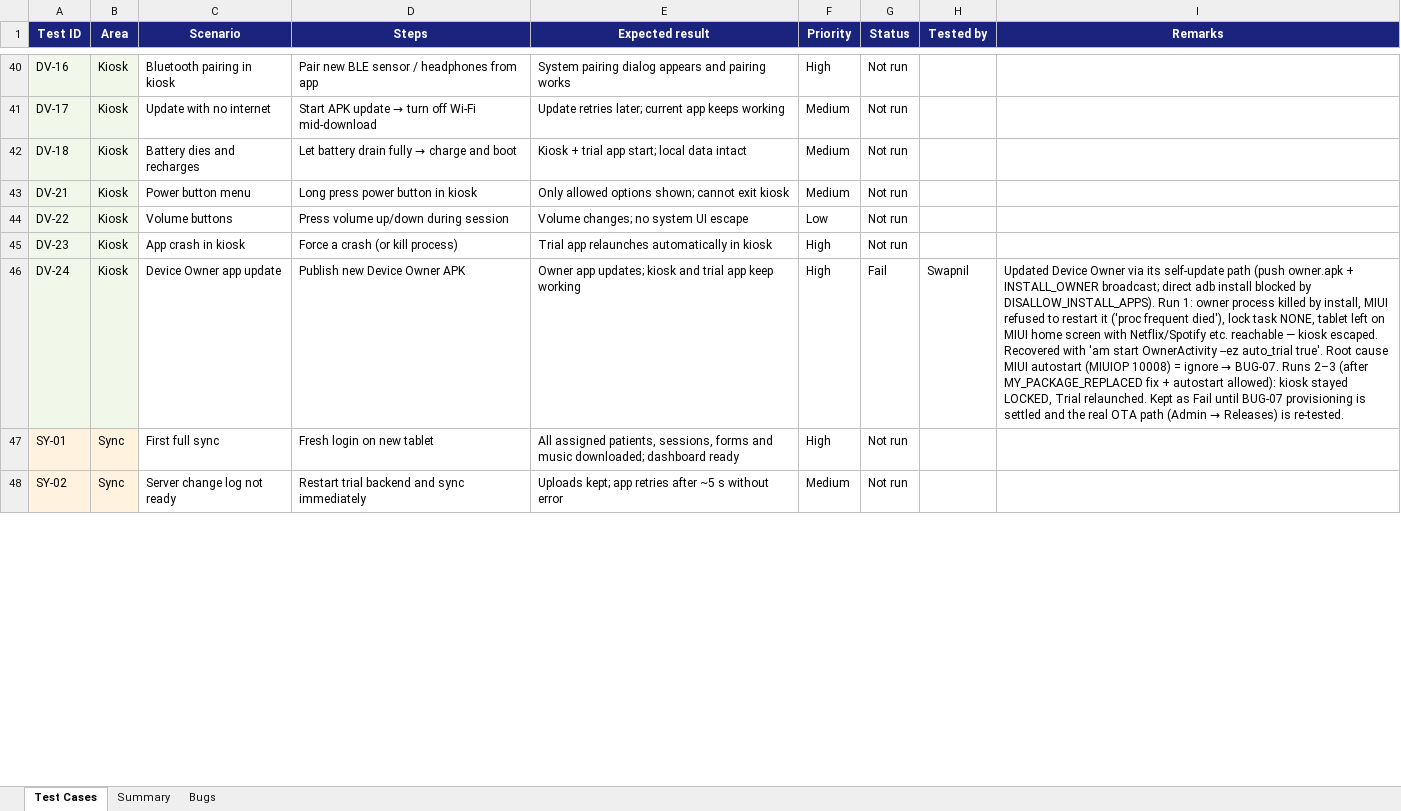
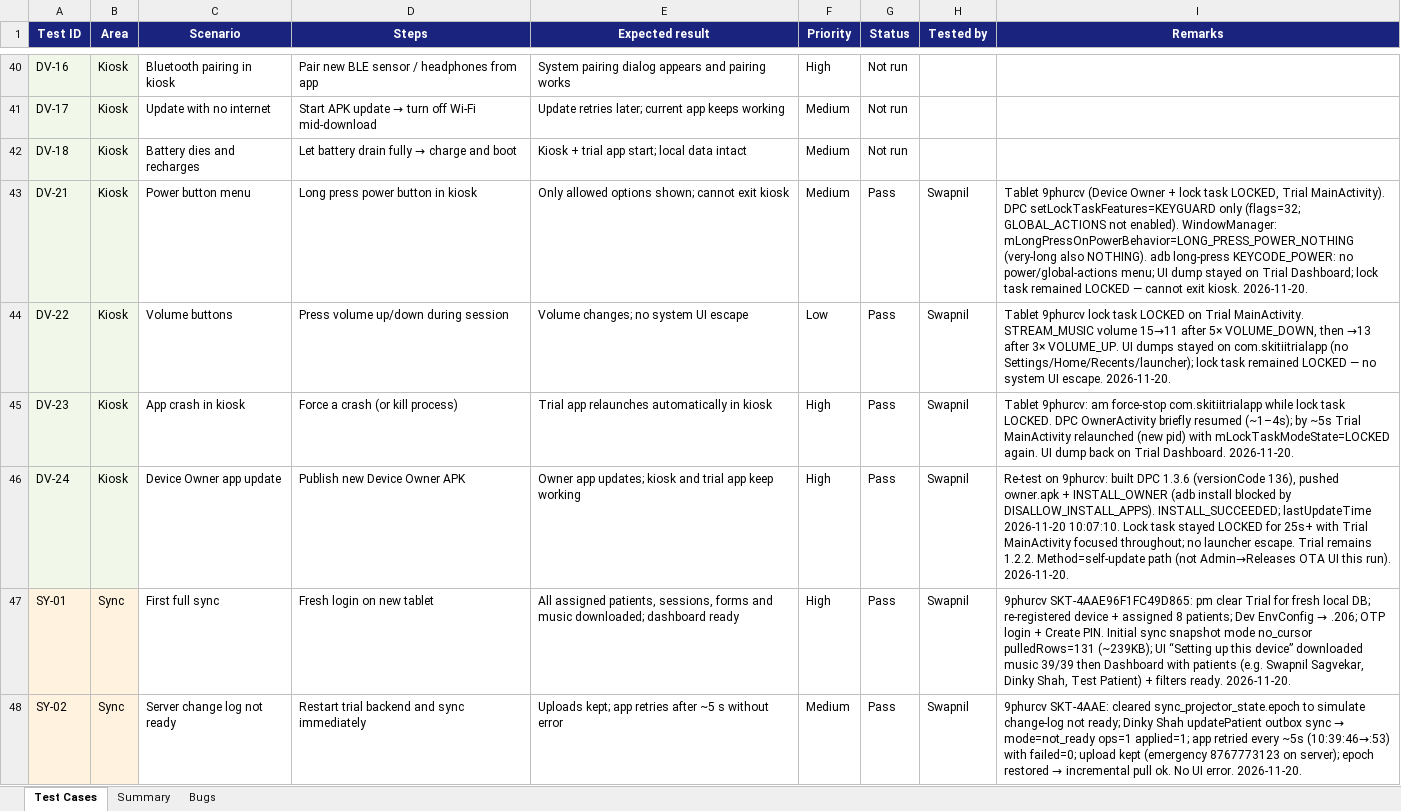
Before and after one commit to swapnilsagvekar/Remote-Control-Docs, an Excel workbook: output/Skitii_Edge_Case_Test_Sheet.xlsx, sheet Test Cases, drawn as a sheet; only a part is shown, gaps mark what is left out; values as stored, in another font and other column widths than the file's, no borders; conditional formats not drawn; the diff covers the shown part only; the diff names each change by its address in the sheet, - before the commit and + after, or states it on an @@ line.

Commit message:
Record SY-15–25 and OF-01 edge-case Pass results.

```diff
--- a/output/Skitii_Edge_Case_Test_Sheet.xlsx (sheet Test Cases)
+++ b/output/Skitii_Edge_Case_Test_Sheet.xlsx (sheet Test Cases)
-G43:G45 (Status): Not run
+G43:G45 (Status): Pass
-H43:H45 (Tested by): (empty)
+H43:H45 (Tested by): Swapnil
-I43 (Remarks): (empty)
+I43 (Remarks): Tablet 9phurcv (Device Owner + lock task LOCKED, Trial MainActivity). DPC setLockTaskFeatures=KEYGUARD only (flags=32; GLOBAL_ACTIONS not enabled). WindowManager: mLongPressOnPowerBehavior=LONG_PRESS_POWER_NOTHING (very-long also NOTHING). adb long-press KEYCODE_POWER: no power/global-actions menu; UI dump stayed on Trial Dashboard; lock task remained LOCKED — cannot exit kiosk. 2026-11-20.
-I44 (Remarks): (empty)
+I44 (Remarks): Tablet 9phurcv lock task LOCKED on Trial MainActivity. STREAM_MUSIC volume 15→11 after 5× VOLUME_DOWN, then →13 after 3× VOLUME_UP. UI dumps stayed on com.skitiitrialapp (no Settings/Home/Recents/launcher); lock task remained LOCKED — no system UI escape. 2026-11-20.
-I45 (Remarks): (empty)
+I45 (Remarks): Tablet 9phurcv: am force-stop com.skitiitrialapp while lock task LOCKED. DPC OwnerActivity briefly resumed (~1–4s); by ~5s Trial MainActivity relaunched (new pid) with mLockTaskModeState=LOCKED again. UI dump back on Trial Dashboard. 2026-11-20.
-G46 (Status): Fail
+G46 (Status): Pass
@@ I46 (Remarks): Updated Device Owner via its self-update path (push owner.apk + INSTALL_OWNER broadcast; direct adb install blocked by DISALLOW_INSTALL_APPS). Run 1: owner process killed by install, MIUI refused to restart it ('proc frequent died'), lock task NONE, tablet left on MIUI home screen with Netflix/Spotify etc. reachable — kiosk escaped. Recovered with 'am start OwnerActivity --ez auto_trial true'. Root cause MIUI autostart (MIUIOP 10008) = ignore → BUG-07. Runs 2–3 (after MY_PACKAGE_REPLACED fix + autostart allowed): kiosk stayed LOCKED, Trial relaunched. Kept as Fail until BUG-07 provisioning is settled and the real OTA path (Admin → Releases) is re-tested. → Re-test on 9phurcv: built DPC 1.3.6 (versionCode 136), pushed owner.apk + INSTALL_OWNER (adb install blocked by DISALLOW_INSTALL_APPS). INSTALL_SUCCEEDED; lastUpdateTime 2026-11-20 10:07:10. Lock task stayed LOCKED for 25s+ with Trial MainActivity focused throughout; no launcher escape. Trial remains 1.2.2. Method=self-update path (not Admin→Releases OTA UI this run). 2026-11-20. @@
-G47:G48 (Status): Not run
+G47:G48 (Status): Pass
-H47:H48 (Tested by): (empty)
+H47:H48 (Tested by): Swapnil
@@ I47 (Remarks): (empty) → 9phurcv SKT-4AAE96F1FC49D865: pm clear Trial for fresh local DB; re-registered device + assigned 8 patients; Dev EnvConfig → .206; OTP login + Create PIN. Initial sync snapshot mode no_cursor pulledRows=131 (~239KB); UI “Setting up this device” downloaded music 39/39 then Dashboard with patients (e.g. Swapnil Sagvekar, Dinky Shah, Test Patient) + filters ready. 2026-11-20. @@
@@ I48 (Remarks): (empty) → 9phurcv SKT-4AAE: cleared sync_projector_state.epoch to simulate change-log not ready; Dinky Shah updatePatient outbox sync → mode=not_ready ops=1 applied=1; app retried every ~5s (10:39:46→:53) with failed=0; upload kept (emergency 8767773123 on server); epoch restored → incremental pull ok. No UI error. 2026-11-20. @@
```
Also changed, not shown: 93 edited cells elsewhere in this sheet.
